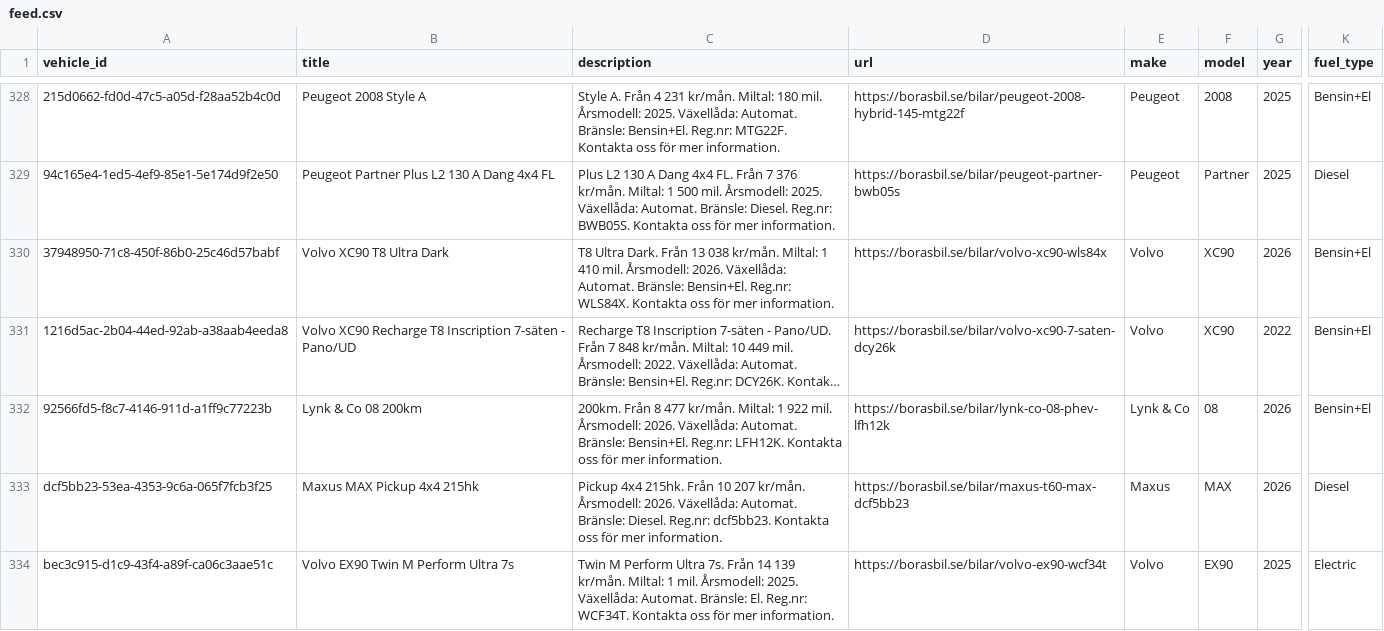
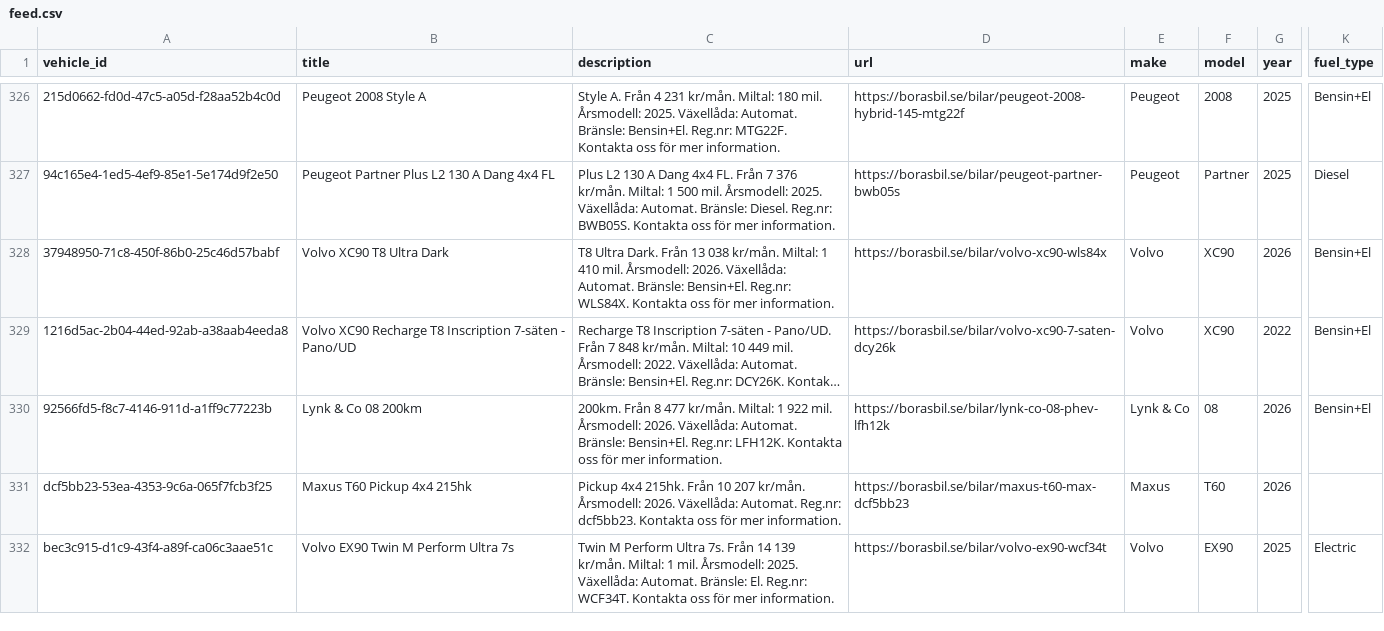
Before and after one commit to Milad-vivamedia/borasbil-facebook-feed, a CSV file: feed.csv, drawn as a sheet; only a part is shown, gaps mark what is left out; long unchanged cells end in …; addresses are those after the commit; the diff covers the shown part only; the diff names each change by its address in the sheet, - before the commit and + after, or states it on an @@ line.

Commit message:
Update feed 636b492ede17f28a9ce0ffe93aae6695e222b00f

```diff
--- a/feed.csv
+++ b/feed.csv
-B331 (title): Maxus MAX Pickup 4x4 215hk
+B331 (title): Maxus T60 Pickup 4x4 215hk
-C331 (description): …Växellåda: Automat. Bränsle: Diesel. Reg.nr: dcf5bb23.…
+C331 (description): …Växellåda: Automat. Reg.nr: dcf5bb23.…
-F331 (model): MAX
+F331 (model): T60
-K331 (fuel_type): Diesel
+K331 (fuel_type): (empty)
```
Also changed, not shown: 1 added row, 4 removed rows and 6 edited cells elsewhere in this file, 2 other files.
